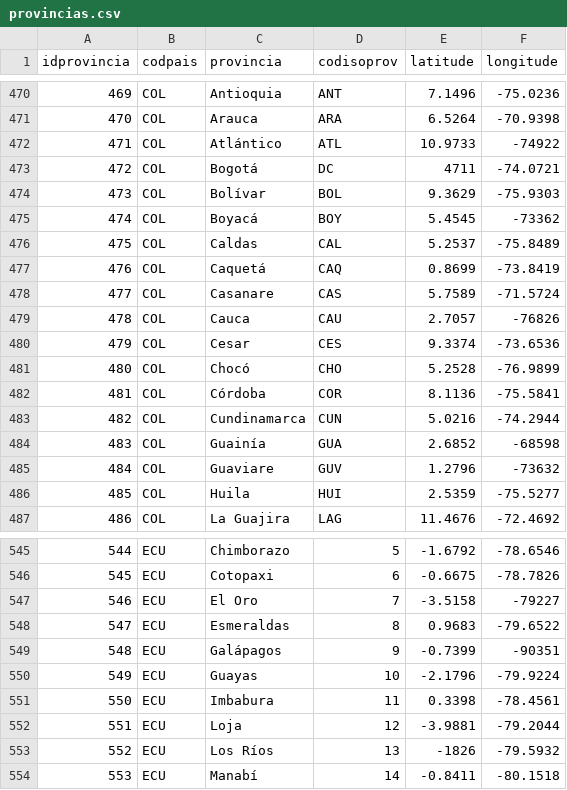
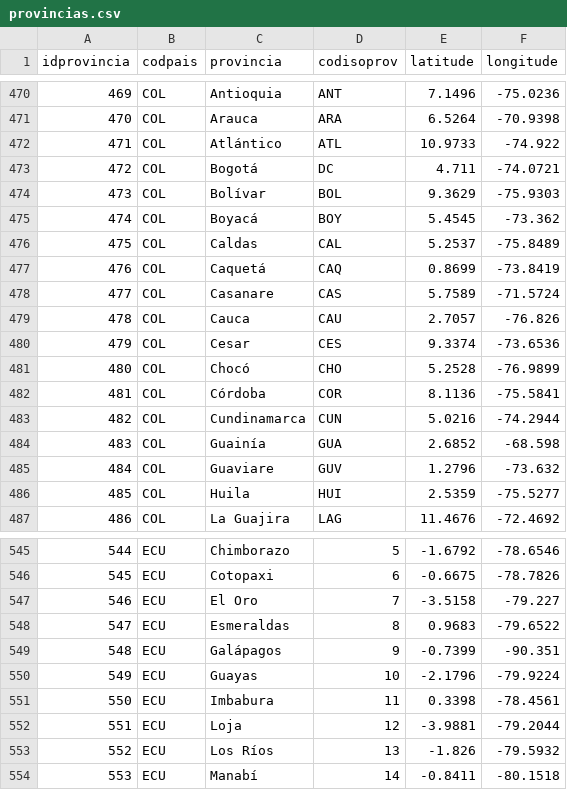
Before and after one commit to NeoRazorX/facturascripts, a CSV file: Core/Data/Codpais/ESP/provincias.csv, drawn as a sheet; only a part is shown, gaps mark what is left out; the diff covers the shown part only.

```diff
--- a/Core/Data/Codpais/ESP/provincias.csv
+++ b/Core/Data/Codpais/ESP/provincias.csv
@@ -471,6 +471,6 @@
 "470";"COL";"Arauca";"ARA";"6.5264";"-70.9398"
-"471";"COL";"Atlántico";"ATL";"10.9733";-74922
-"472";"COL";"Bogotá";"DC";4711;"-74.0721"
+"471";"COL";"Atlántico";"ATL";"10.9733";"-74.922"
+"472";"COL";"Bogotá";"DC";"4.711";"-74.0721"
 "473";"COL";"Bolívar";"BOL";"9.3629";"-75.9303"
-"474";"COL";"Boyacá";"BOY";"5.4545";-73362
+"474";"COL";"Boyacá";"BOY";"5.4545";"-73.362"
 "475";"COL";"Caldas";"CAL";"5.2537";"-75.8489"
@@ -478,3 +478,3 @@
 "477";"COL";"Casanare";"CAS";"5.7589";"-71.5724"
-"478";"COL";"Cauca";"CAU";"2.7057";-76826
+"478";"COL";"Cauca";"CAU";"2.7057";"-76.826"
 "479";"COL";"Cesar";"CES";"9.3374";"-73.6536"
@@ -483,4 +483,4 @@
 "482";"COL";"Cundinamarca";"CUN";"5.0216";"-74.2944"
-"483";"COL";"Guainía";"GUA";"2.6852";-68598
-"484";"COL";"Guaviare";"GUV";"1.2796";-73632
+"483";"COL";"Guainía";"GUA";"2.6852";"-68.598"
+"484";"COL";"Guaviare";"GUV";"1.2796";"-73.632"
 "485";"COL";"Huila";"HUI";"2.5359";"-75.5277"
@@ -546,5 +546,5 @@
 "545";"ECU";"Cotopaxi";"6";"-0.6675";"-78.7826"
-"546";"ECU";"El Oro";"7";"-3.5158";-79227
+"546";"ECU";"El Oro";"7";"-3.5158";"-79.227"
 "547";"ECU";"Esmeraldas";"8";"0.9683";"-79.6522"
-"548";"ECU";"Galápagos";"9";"-0.7399";-90351
+"548";"ECU";"Galápagos";"9";"-0.7399";"-90.351"
 "549";"ECU";"Guayas";"10";"-2.1796";"-79.9224"
@@ -552,3 +552,3 @@
 "551";"ECU";"Loja";"12";"-3.9881";"-79.2044"
-"552";"ECU";"Los Ríos";"13";-1826;"-79.5932"
+"552";"ECU";"Los Ríos";"13";"-1.826";"-79.5932"
 "553";"ECU";"Manabí";"14";"-0.8411";"-80.1518"
```
Also changed, not shown: 32 edited cells elsewhere in this file.
